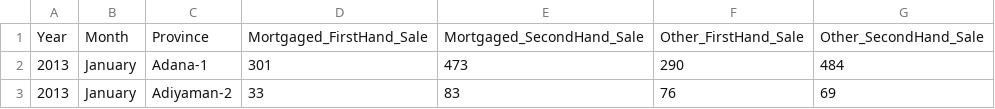
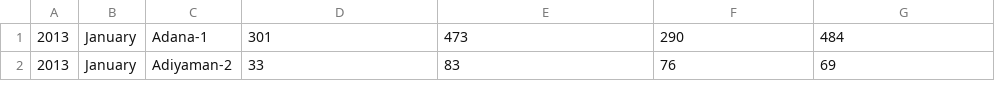
Before and after one commit to pjournal/mef03g-road-runner, a CSV file: TUIK-DATA/House_Sales_Provinced_Based.csv (was TUIK-DATA/House_Sales_Provinced_Based1.csv), drawn as a sheet; only a part is shown.

Commit message:
numbered

```diff
--- a/TUIK-DATA/House_Sales_Provinced_Based1.csv
+++ b/TUIK-DATA/House_Sales_Provinced_Based.csv
@@ -1,2 +1 @@
-Year;Month;Province;Mortgaged_FirstHand_Sale;Mortgaged_SecondHand_Sale;Other_FirstHand_Sale;Other_SecondHand_Sale
 2013;January;Adana-1;301;473;290;484
```
